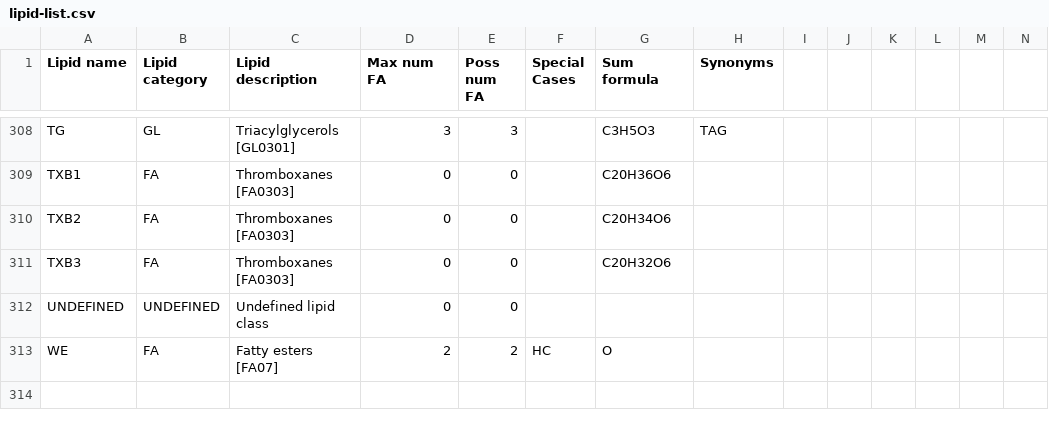
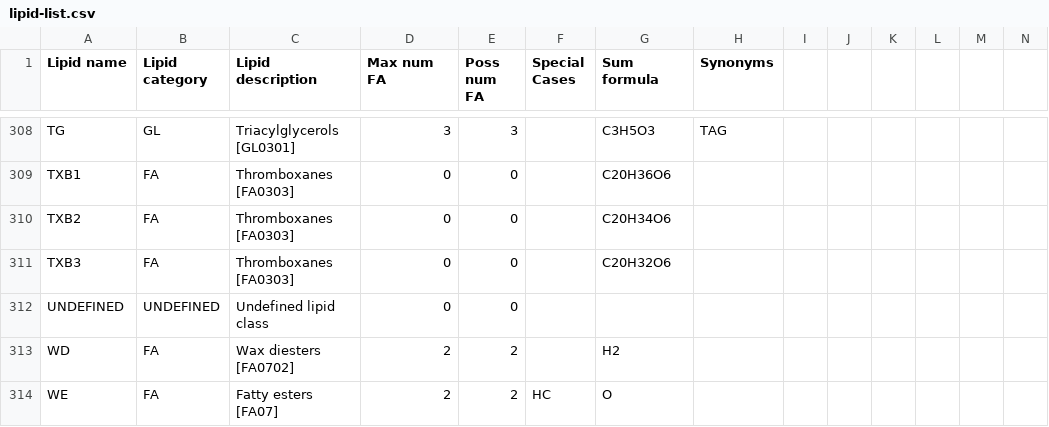
Before and after one commit to lifs-tools/goslin, a CSV file: lipid-list.csv, drawn as a sheet; only a part is shown, gaps mark what is left out.

Commit message:
added WD to lipid list

```diff
--- a/lipid-list.csv
+++ b/lipid-list.csv
@@ -312,2 +312,3 @@ TXB3,FA,Thromboxanes [FA0303],0,0,,C20H32O6,,,,,,,
 UNDEFINED,UNDEFINED,Undefined lipid class,0,0,,,,,,,,,
+WD,FA,Wax diesters [FA0702],2,2,,H2,,,,,,,
 WE,FA,Fatty esters [FA07],2,2,HC,O,,,,,,,
```
